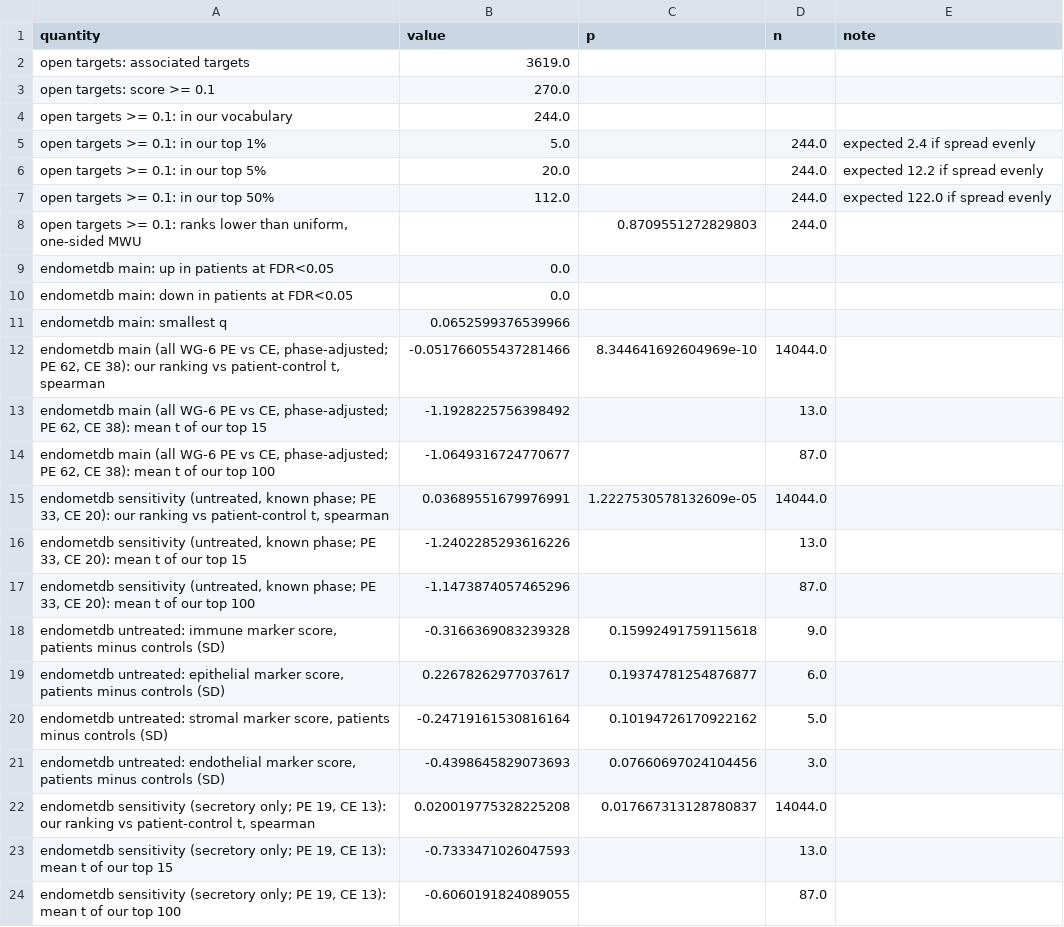
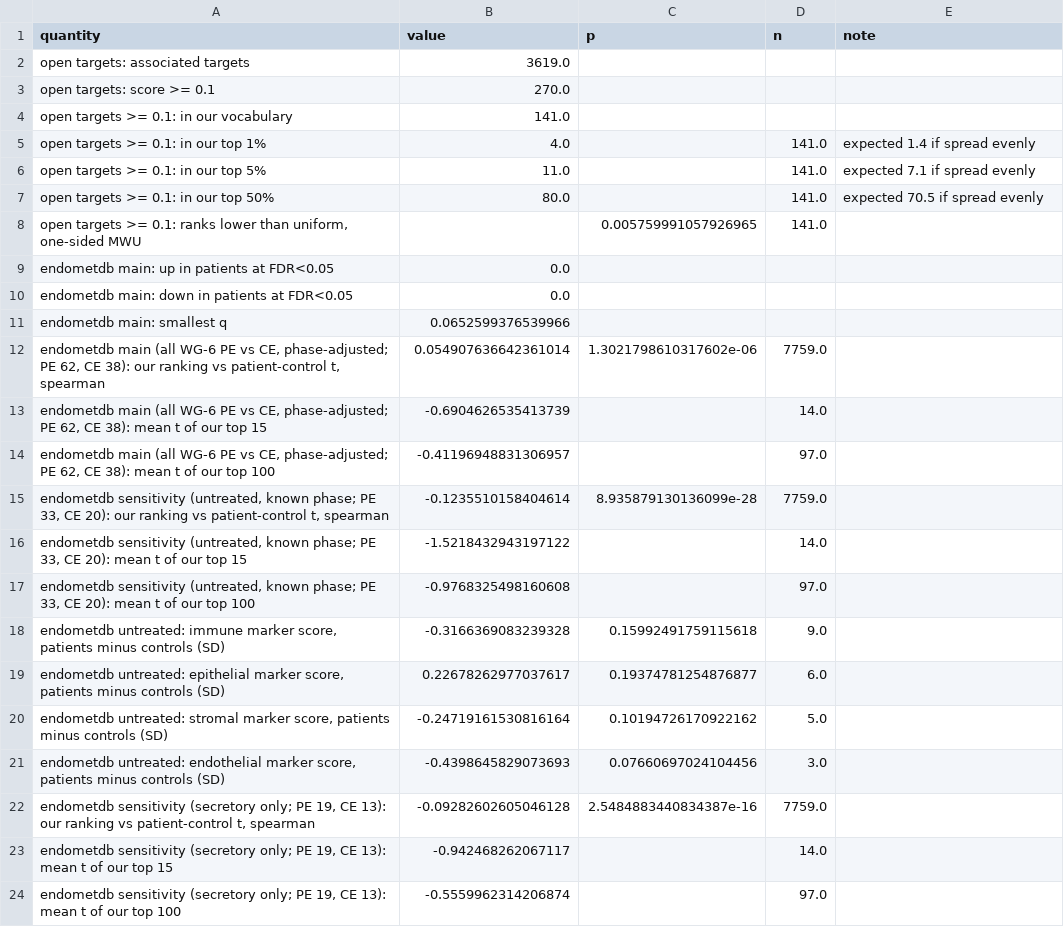
Before and after one commit to AtharvaOnGitHub/ELAJ, a CSV file: docs/paper/x18_external_references.csv, drawn as a sheet; only a part is shown; the diff covers the shown part only.

Commit message:
X18, X19 and replication rerun on the canonical ranking (x12_gene_ranking.csv)
X19: 80 corpus-paper genes in the ranked set (117 before the expression
floor). X18: Open Targets genes (score >= 0.1, 141 in the ranked set) rank
towards disease, one-sided MWU P 0.0058, 11 in our top 5% against 7.1
expected; EndometDB rho +0.055 main, -0.124 untreated. Zhao: 0/15.

```diff
--- a/docs/paper/x18_external_references.csv
+++ b/docs/paper/x18_external_references.csv
@@ -3,7 +3,7 @@ open targets: associated targets,3619.0,,,
 open targets: score >= 0.1,270.0,,,
-open targets >= 0.1: in our vocabulary,244.0,,,
-open targets >= 0.1: in our top 1%,5.0,,244.0,expected 2.4 if spread evenly
-open targets >= 0.1: in our top 5%,20.0,,244.0,expected 12.2 if spread evenly
-open targets >= 0.1: in our top 50%,112.0,,244.0,expected 122.0 if spread evenly
-"open targets >= 0.1: ranks lower than uniform, one-sided MWU",,0.8709551272829803,244.0,
+open targets >= 0.1: in our vocabulary,141.0,,,
+open targets >= 0.1: in our top 1%,4.0,,141.0,expected 1.4 if spread evenly
+open targets >= 0.1: in our top 5%,11.0,,141.0,expected 7.1 if spread evenly
+open targets >= 0.1: in our top 50%,80.0,,141.0,expected 70.5 if spread evenly
+"open targets >= 0.1: ranks lower than uniform, one-sided MWU",,0.005759991057926965,141.0,
 endometdb main: up in patients at FDR<0.05,0.0,,,
@@ -11,8 +11,8 @@ endometdb main: down in patients at FDR<0.05,0.0,,,
 endometdb main: smallest q,0.0652599376539966,,,
-"endometdb main (all WG-6 PE vs CE, phase-adjusted; PE 62, CE 38): our ranking vs patient-control t, spearman",-0.051766055437281466,8.344641692604969e-10,14044.0,
-"endometdb main (all WG-6 PE vs CE, phase-adjusted; PE 62, CE 38): mean t of our top 15",-1.1928225756398492,,13.0,
-"endometdb main (all WG-6 PE vs CE, phase-adjusted; PE 62, CE 38): mean t of our top 100",-1.0649316724770677,,87.0,
-"endometdb sensitivity (untreated, known phase; PE 33, CE 20): our ranking vs patient-control t, spearman",0.03689551679976991,1.2227530578132609e-05,14044.0,
-"endometdb sensitivity (untreated, known phase; PE 33, CE 20): mean t of our top 15",-1.2402285293616226,,13.0,
-"endometdb sensitivity (untreated, known phase; PE 33, CE 20): mean t of our top 100",-1.1473874057465296,,87.0,
+"endometdb main (all WG-6 PE vs CE, phase-adjusted; PE 62, CE 38): our ranking vs patient-control t, spearman",0.054907636642361014,1.3021798610317602e-06,7759.0,
+"endometdb main (all WG-6 PE vs CE, phase-adjusted; PE 62, CE 38): mean t of our top 15",-0.6904626535413739,,14.0,
+"endometdb main (all WG-6 PE vs CE, phase-adjusted; PE 62, CE 38): mean t of our top 100",-0.41196948831306957,,97.0,
+"endometdb sensitivity (untreated, known phase; PE 33, CE 20): our ranking vs patient-control t, spearman",-0.1235510158404614,8.935879130136099e-28,7759.0,
+"endometdb sensitivity (untreated, known phase; PE 33, CE 20): mean t of our top 15",-1.5218432943197122,,14.0,
+"endometdb sensitivity (untreated, known phase; PE 33, CE 20): mean t of our top 100",-0.9768325498160608,,97.0,
 "endometdb untreated: immune marker score, patients minus controls (SD)",-0.3166369083239328,0.15992491759115618,9.0,
@@ -21,4 +21,4 @@ endometdb main: smallest q,0.0652599376539966,,,
 "endometdb untreated: endothelial marker score, patients minus controls (SD)",-0.4398645829073693,0.07660697024104456,3.0,
-"endometdb sensitivity (secretory only; PE 19, CE 13): our ranking vs patient-control t, spearman",0.020019775328225208,0.017667313128780837,14044.0,
-"endometdb sensitivity (secretory only; PE 19, CE 13): mean t of our top 15",-0.7333471026047593,,13.0,
-"endometdb sensitivity (secretory only; PE 19, CE 13): mean t of our top 100",-0.6060191824089055,,87.0,
+"endometdb sensitivity (secretory only; PE 19, CE 13): our ranking vs patient-control t, spearman",-0.09282602605046128,2.5484883440834387e-16,7759.0,
+"endometdb sensitivity (secretory only; PE 19, CE 13): mean t of our top 15",-0.942468262067117,,14.0,
+"endometdb sensitivity (secretory only; PE 19, CE 13): mean t of our top 100",-0.5559962314206874,,97.0,
```
Also changed, not shown: 7 edited cells elsewhere in this file, 2 other files.
